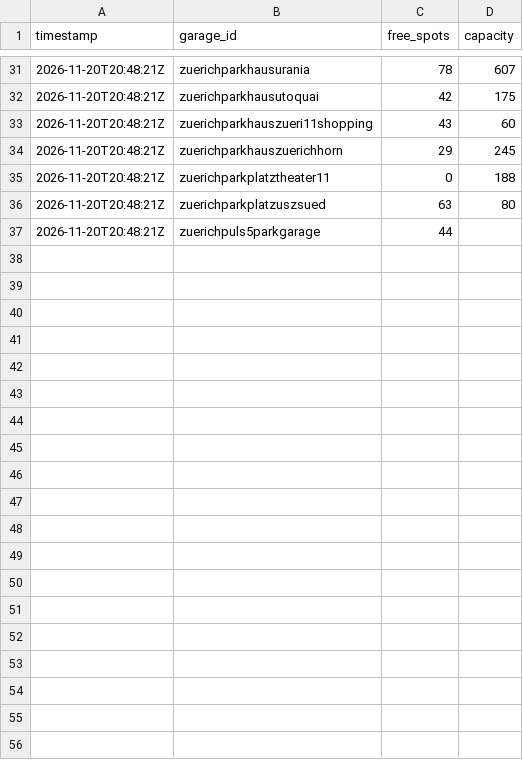
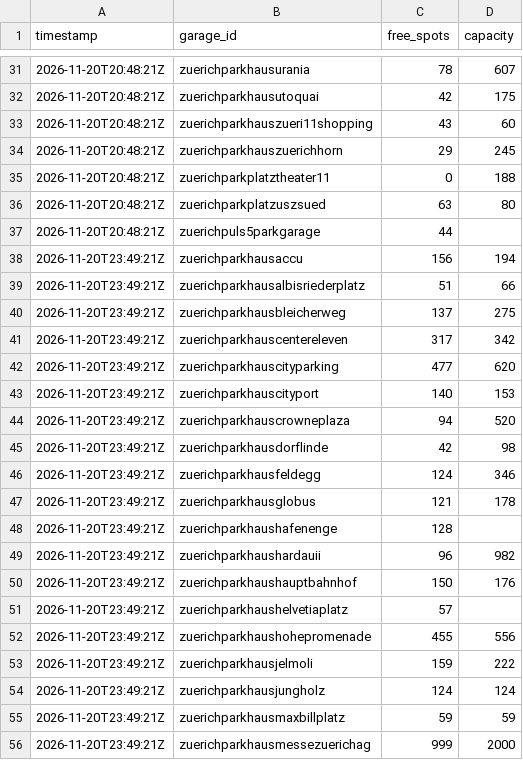
Before and after one commit to Mark-sys-solv/Parkitunity, a CSV file: data/occupancy/2026-11.csv, drawn as a sheet; only a part is shown, gaps mark what is left out; the diff covers the shown part only.

```diff
--- a/data/occupancy/2026-11.csv
+++ b/data/occupancy/2026-11.csv
@@ -37 +37,20 @@ timestamp,garage_id,free_spots,capacity
 2026-11-20T20:48:21Z,zuerichpuls5parkgarage,44,
+2026-11-20T23:49:21Z,zuerichparkhausaccu,156,194
+2026-11-20T23:49:21Z,zuerichparkhausalbisriederplatz,51,66
+2026-11-20T23:49:21Z,zuerichparkhausbleicherweg,137,275
+2026-11-20T23:49:21Z,zuerichparkhauscentereleven,317,342
+2026-11-20T23:49:21Z,zuerichparkhauscityparking,477,620
+2026-11-20T23:49:21Z,zuerichparkhauscityport,140,153
+2026-11-20T23:49:21Z,zuerichparkhauscrowneplaza,94,520
+2026-11-20T23:49:21Z,zuerichparkhausdorflinde,42,98
+2026-11-20T23:49:21Z,zuerichparkhausfeldegg,124,346
+2026-11-20T23:49:21Z,zuerichparkhausglobus,121,178
+2026-11-20T23:49:21Z,zuerichparkhaushafenenge,128,
+2026-11-20T23:49:21Z,zuerichparkhaushardauii,96,982
+2026-11-20T23:49:21Z,zuerichparkhaushauptbahnhof,150,176
+2026-11-20T23:49:21Z,zuerichparkhaushelvetiaplatz,57,
+2026-11-20T23:49:21Z,zuerichparkhaushohepromenade,455,556
+2026-11-20T23:49:21Z,zuerichparkhausjelmoli,159,222
+2026-11-20T23:49:21Z,zuerichparkhausjungholz,124,124
+2026-11-20T23:49:21Z,zuerichparkhausmaxbillplatz,59,59
+2026-11-20T23:49:21Z,zuerichparkhausmessezuerichag,999,2000
```
Also changed, not shown: 17 added rows elsewhere in this file.
